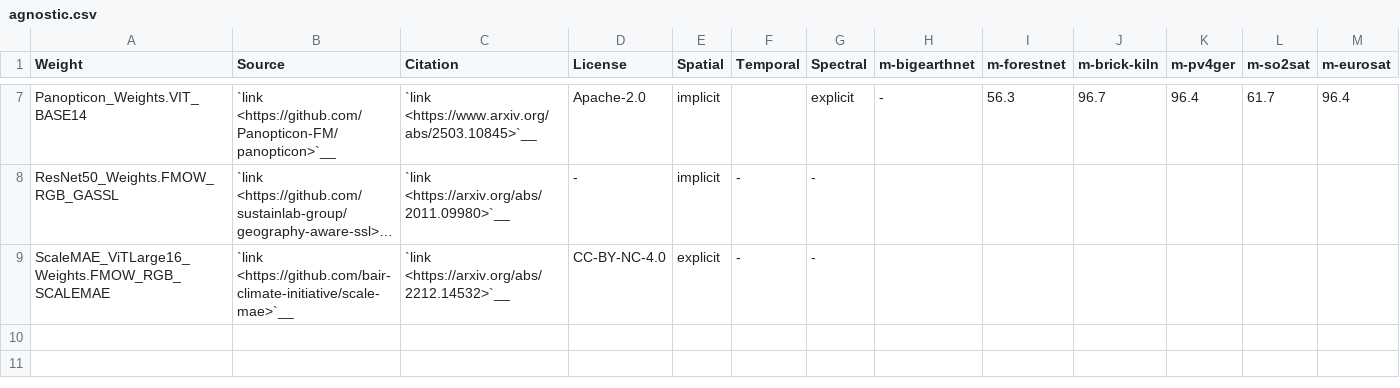
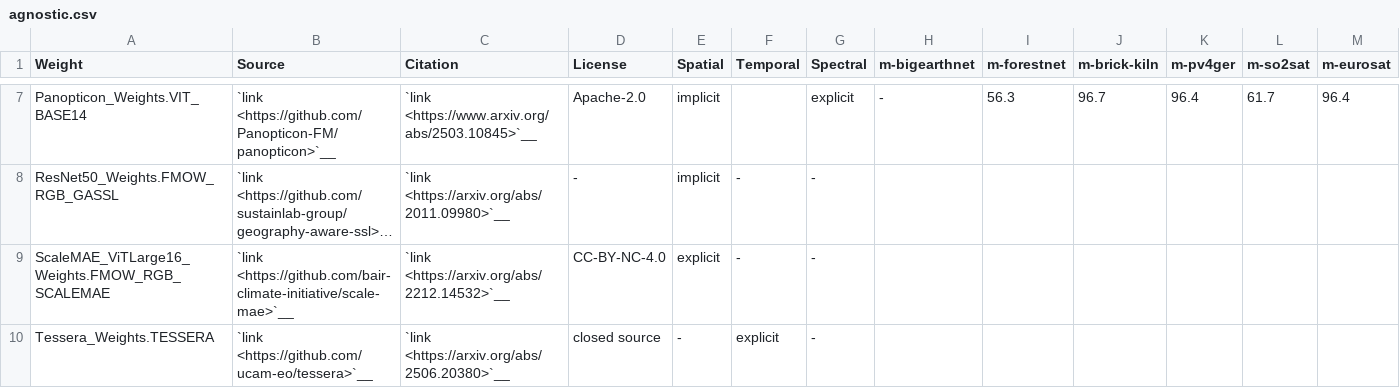
Before and after one commit to yichiac/torchgeo, a CSV file: docs/api/weights/agnostic.csv, drawn as a sheet; only a part is shown, gaps mark what is left out; long unchanged cells end in …; rows hold the shown columns only; the diff names each change by its address in the sheet, - before the commit and + after, or states it on an @@ line.

Commit message:
feat: Tessera models (#3243)

```diff
--- a/docs/api/weights/agnostic.csv
+++ b/docs/api/weights/agnostic.csv
+row 10: Tessera_Weights.TESSERA | `link <https://github.com/ucam-eo/tessera>`__ | `link <https://arxiv.org/abs/2506.20380>`__ | closed source | - | explicit | -
```
Also changed, not shown: docs/api/weights/sentinel2.csv, 9 other files.
